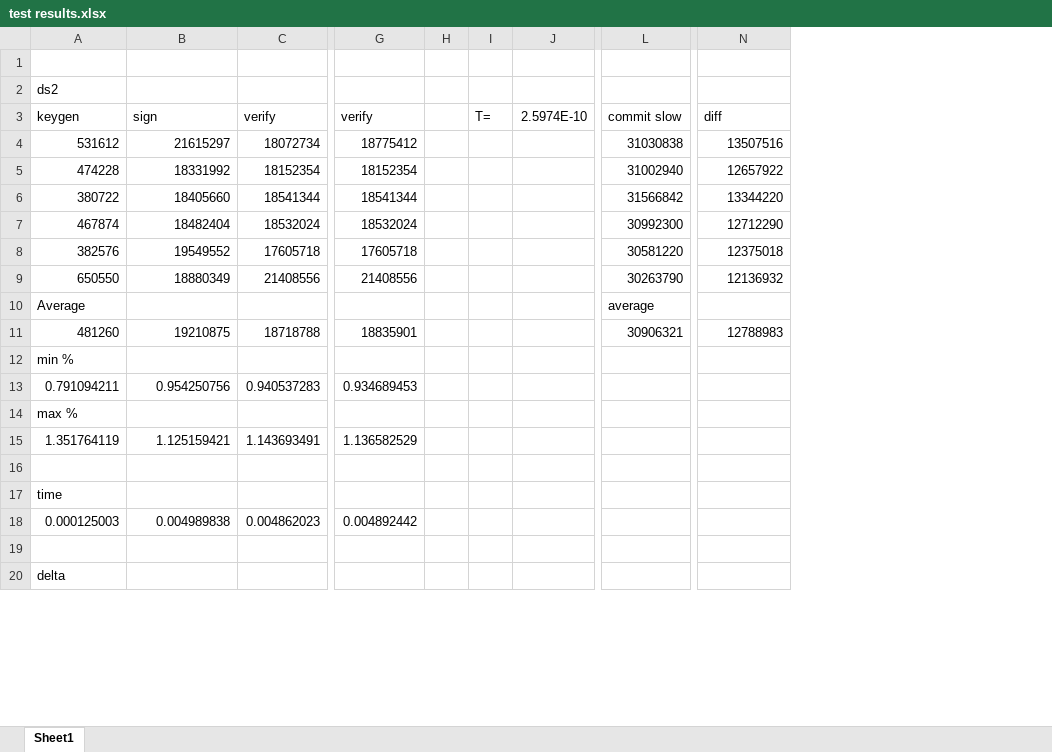
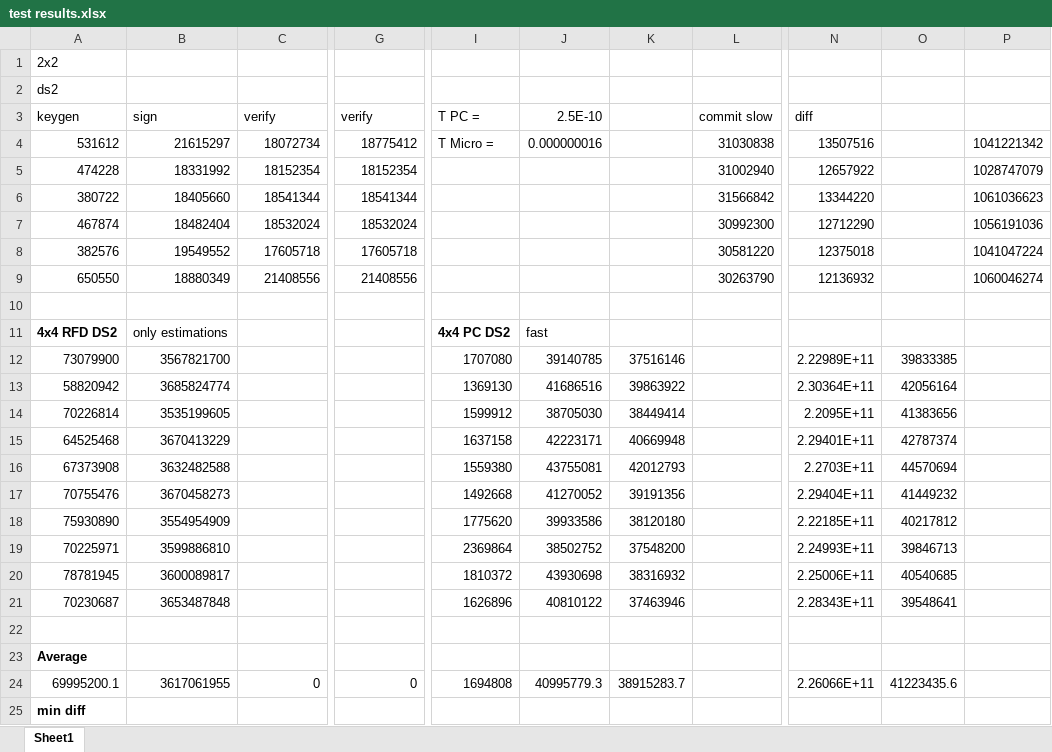
Before and after one commit to MaI1ce/MasterThesis2023, an Excel workbook: src_C/DS2_Host/test results.xlsx, sheet Sheet1, drawn as a sheet; only a part is shown, gaps mark what is left out; values as stored, in another font and other column widths than the file's, no borders; removed rows and columns are numbered as before the commit, all else as after; rows hold the shown columns only; the diff covers the shown part only; the diff names each change by its address in the sheet, - before the commit and + after, or states it on an @@ line.

```diff
--- a/src_C/DS2_Host/test results.xlsx (sheet Sheet1)
+++ b/src_C/DS2_Host/test results.xlsx (sheet Sheet1)
-column H, empty
-column I, row 3: T=
-column J, row 3: 2.5974E-10
+column I, rows 3-4: T PC = | T Micro =
+column J, rows 3-4: 2.5E-10 | 0.000000016
+column K, empty
+column O, empty
+column P, rows 4-9: 1041221342 | 1028747079 | 1061036623 | 1056191036 | 1041047224 | 1060046274
-A1: (empty)
+A1: 2x2
-row 10: Average |  |  |  |  |  |  | average
-row 11: 481260 | 19210875 | 18718788 | 18835901 |  |  |  | 30906321 | 12788983
-row 12: min %
-row 13: 0.791094211 | 0.954250756 | 0.940537283 | 0.934689453
-row 14: max %
-row 15: 1.351764119 | 1.125159421 | 1.143693491 | 1.136582529
-row 17: time
-row 18: 0.000125003 | 0.004989838 | 0.004862023 | 0.004892442
+row 11: 4x4 RFD DS2 | only estimations |  |  | 4x4 PC DS2 | fast
+row 12: 73079900 | 3567821700 |  |  | 1707080 | 39140785 | 37516146 |  | 2.22989E+11 | 39833385
+row 13: 58820942 | 3685824774 |  |  | 1369130 | 41686516 | 39863922 |  | 2.30364E+11 | 42056164
+row 14: 70226814 | 3535199605 |  |  | 1599912 | 38705030 | 38449414 |  | 2.2095E+11 | 41383656
+row 15: 64525468 | 3670413229 |  |  | 1637158 | 42223171 | 40669948 |  | 2.29401E+11 | 42787374
+row 16: 67373908 | 3632482588 |  |  | 1559380 | 43755081 | 42012793 |  | 2.2703E+11 | 44570694
+row 17: 70755476 | 3670458273 |  |  | 1492668 | 41270052 | 39191356 |  | 2.29404E+11 | 41449232
+row 18: 75930890 | 3554954909 |  |  | 1775620 | 39933586 | 38120180 |  | 2.22185E+11 | 40217812
+row 19: 70225971 | 3599886810 |  |  | 2369864 | 38502752 | 37548200 |  | 2.24993E+11 | 39846713
+row 20: 78781945 | 3600089817 |  |  | 1810372 | 43930698 | 38316932 |  | 2.25006E+11 | 40540685
+row 21: 70230687 | 3653487848 |  |  | 1626896 | 40810122 | 37463946 |  | 2.28343E+11 | 39548641
-A23: delta
+A23: Average
-A23 bold: off
+A23 bold: on
+row 24: 69995200.1 | 3617061955 | 0 | 0 | 1694808 | 40995779.3 | 38915283.7 |  | 2.26066E+11 | 41223435.6
+row 25: min diff
```
Also changed, not shown: 21 added rows and 9 edited cells elsewhere in this sheet, 13 other files.
